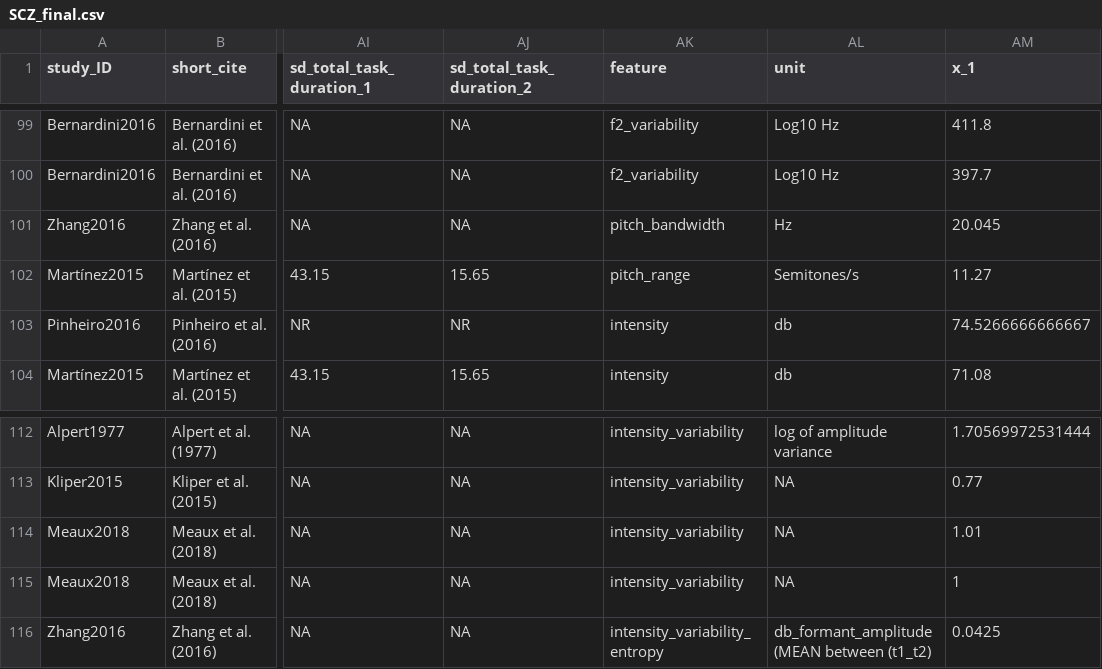
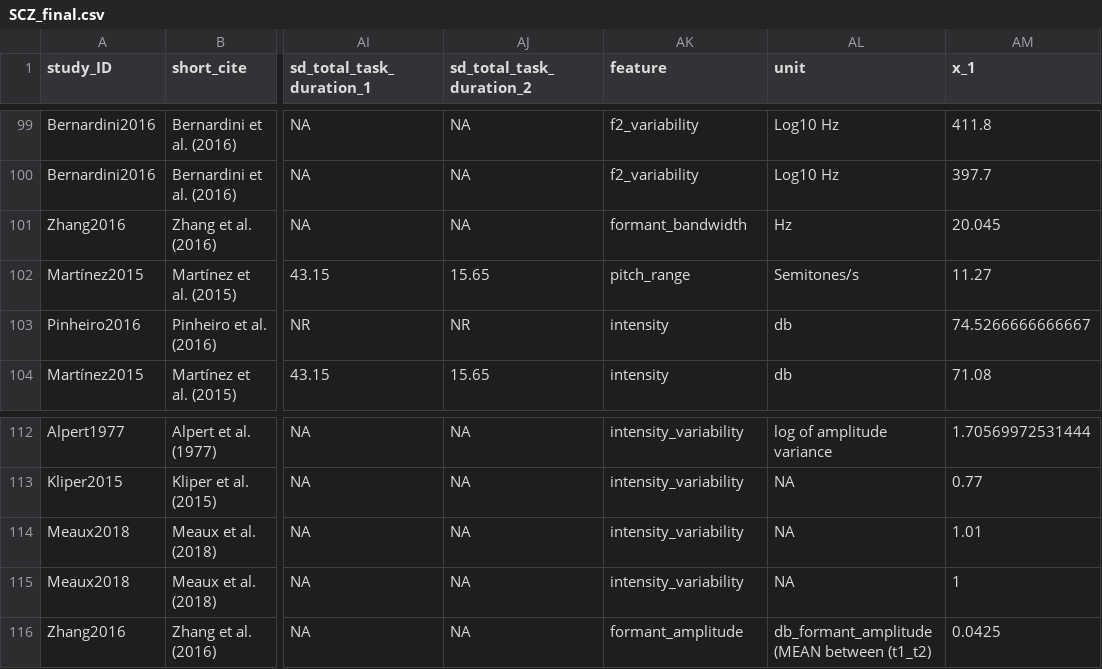
Before and after one commit to LNJ-ND/MetaVoice_Preprocess, a CSV file: preprodata/SCZ_final.csv, drawn as a sheet; only a part is shown, gaps mark what is left out; the diff names each change by its address in the sheet, - before the commit and + after, or states it on an @@ line.

Commit message:
change feature names bandwidth + entropy

```diff
--- a/preprodata/SCZ_final.csv
+++ b/preprodata/SCZ_final.csv
-AK101 (feature): pitch_bandwidth
+AK101 (feature): formant_bandwidth
-AK116 (feature): intensity_variability_entropy
+AK116 (feature): formant_amplitude
```
Also changed, not shown: 1 other file.
